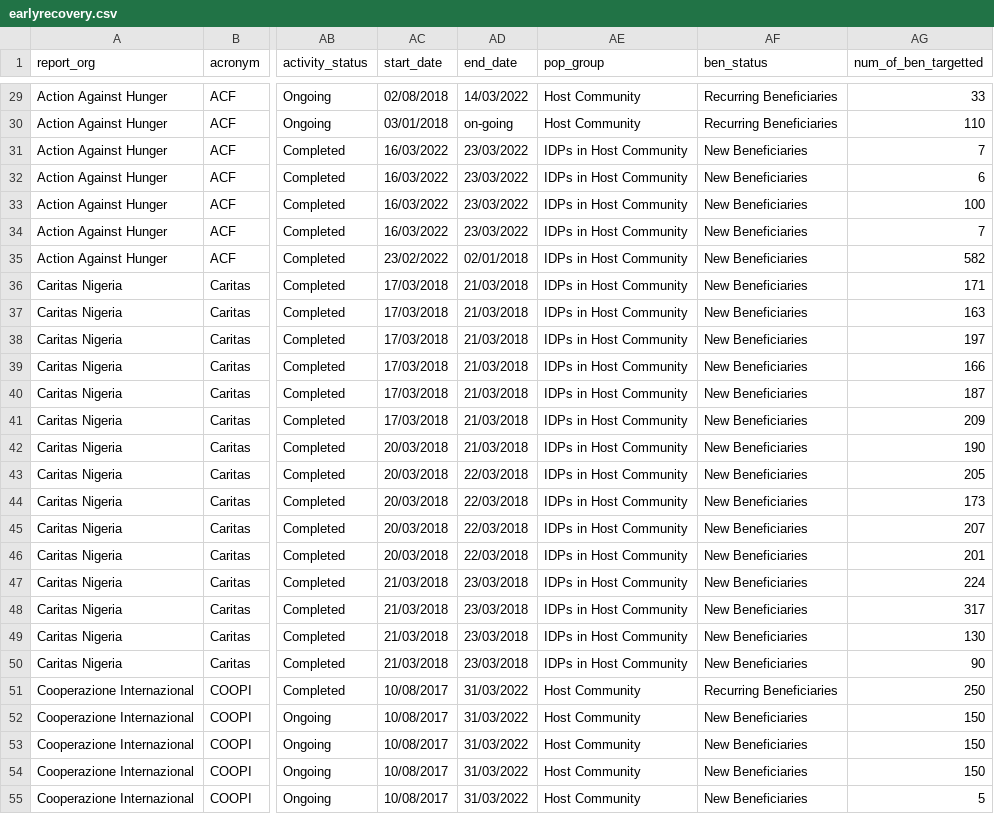
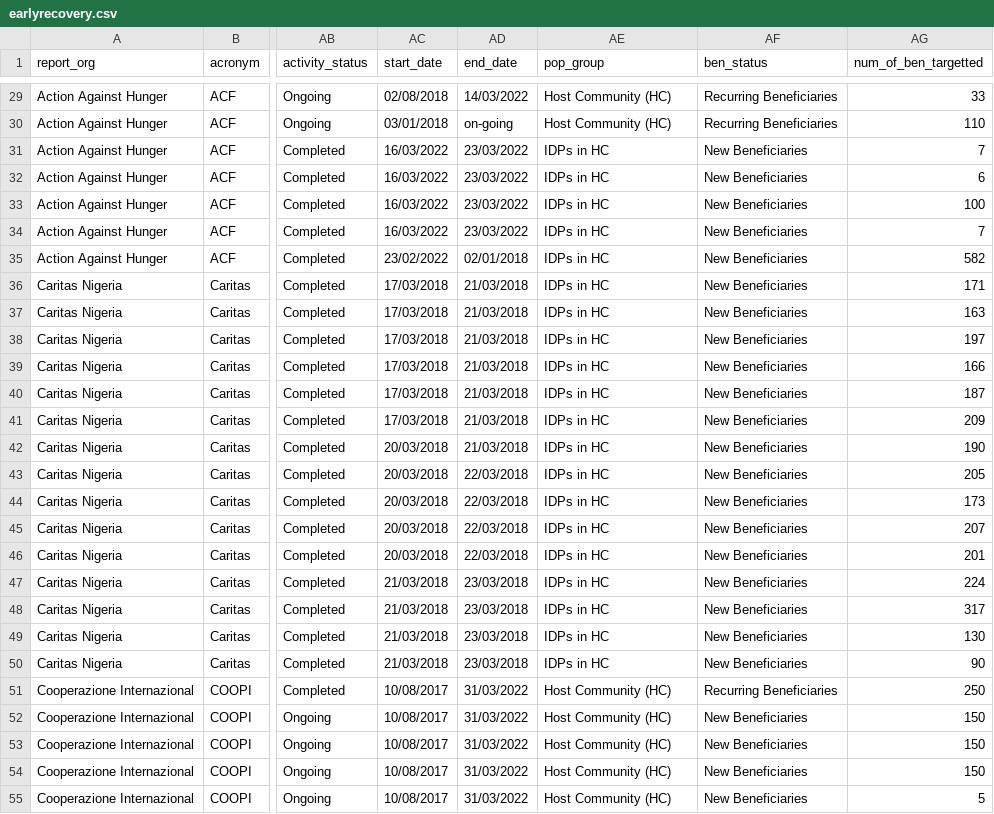
Before and after one commit to Safian-AdoIbrahim/shinyApp, a CSV file: EarlyRecovery/earlyrecovery.csv, drawn as a sheet; only a part is shown, gaps mark what is left out; the diff covers the shown part only; the diff names each change by its address in the sheet, - before the commit and + after, or states it on an @@ line.

```diff
--- a/EarlyRecovery/earlyrecovery.csv
+++ b/EarlyRecovery/earlyrecovery.csv
-AE29:AE30 (pop_group): Host Community
+AE29:AE30 (pop_group): Host Community (HC)
-AE31:AE50 (pop_group): IDPs in Host Community
+AE31:AE50 (pop_group): IDPs in HC
-AE51:AE55 (pop_group): Host Community
+AE51:AE55 (pop_group): Host Community (HC)
```
Also changed, not shown: 70 edited cells elsewhere in this file, 2 other files.
